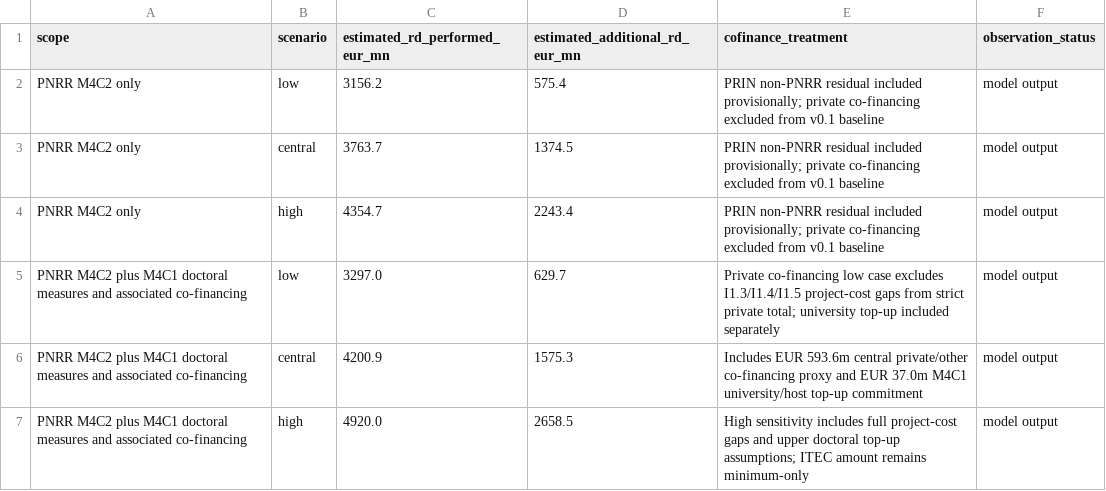
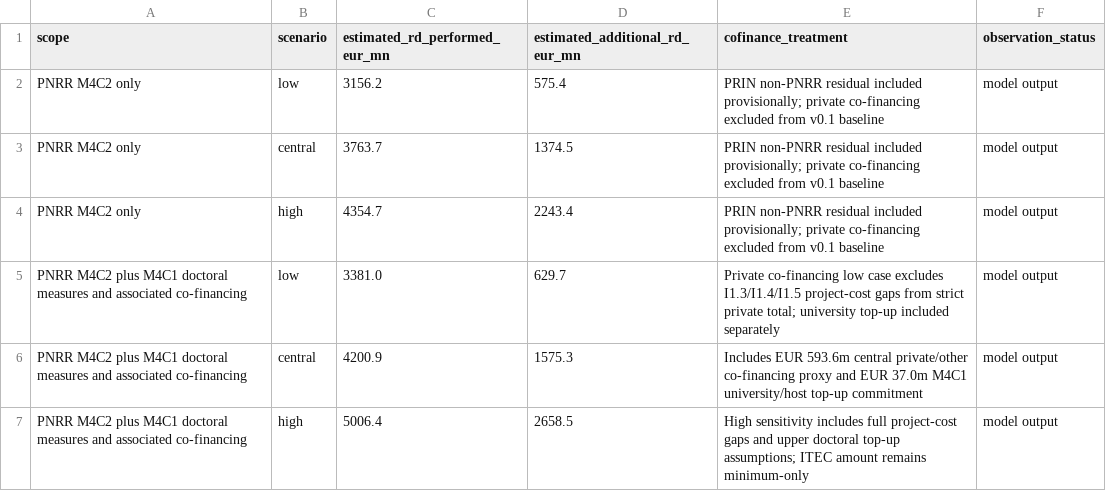
Before and after one commit to mapemar/italy-rd-investment-shock, a CSV file: data/processed/pnrr_rd_aggregate_scenarios_v0_2.csv, drawn as a sheet.

Commit message:
Correct extended scenario totals after co-financing calculation check

```diff
--- a/data/processed/pnrr_rd_aggregate_scenarios_v0_2.csv
+++ b/data/processed/pnrr_rd_aggregate_scenarios_v0_2.csv
@@ -4,4 +4,4 @@ PNRR M4C2 only,central,3763.7,1374.5,PRIN non-PNRR residual included provisional
 PNRR M4C2 only,high,4354.7,2243.4,PRIN non-PNRR residual included provisionally; private co-financing excluded from v0.1 baseline,model output
-PNRR M4C2 plus M4C1 doctoral measures and associated co-financing,low,3297.0,629.7,Private co-financing low case excludes I1.3/I1.4/I1.5 project-cost gaps from strict private total; university top-up included separately,model output
+PNRR M4C2 plus M4C1 doctoral measures and associated co-financing,low,3381.0,629.7,Private co-financing low case excludes I1.3/I1.4/I1.5 project-cost gaps from strict private total; university top-up included separately,model output
 PNRR M4C2 plus M4C1 doctoral measures and associated co-financing,central,4200.9,1575.3,Includes EUR 593.6m central private/other co-financing proxy and EUR 37.0m M4C1 university/host top-up commitment,model output
-PNRR M4C2 plus M4C1 doctoral measures and associated co-financing,high,4920.0,2658.5,High sensitivity includes full project-cost gaps and upper doctoral top-up assumptions; ITEC amount remains minimum-only,model output
+PNRR M4C2 plus M4C1 doctoral measures and associated co-financing,high,5006.4,2658.5,High sensitivity includes full project-cost gaps and upper doctoral top-up assumptions; ITEC amount remains minimum-only,model output
```
